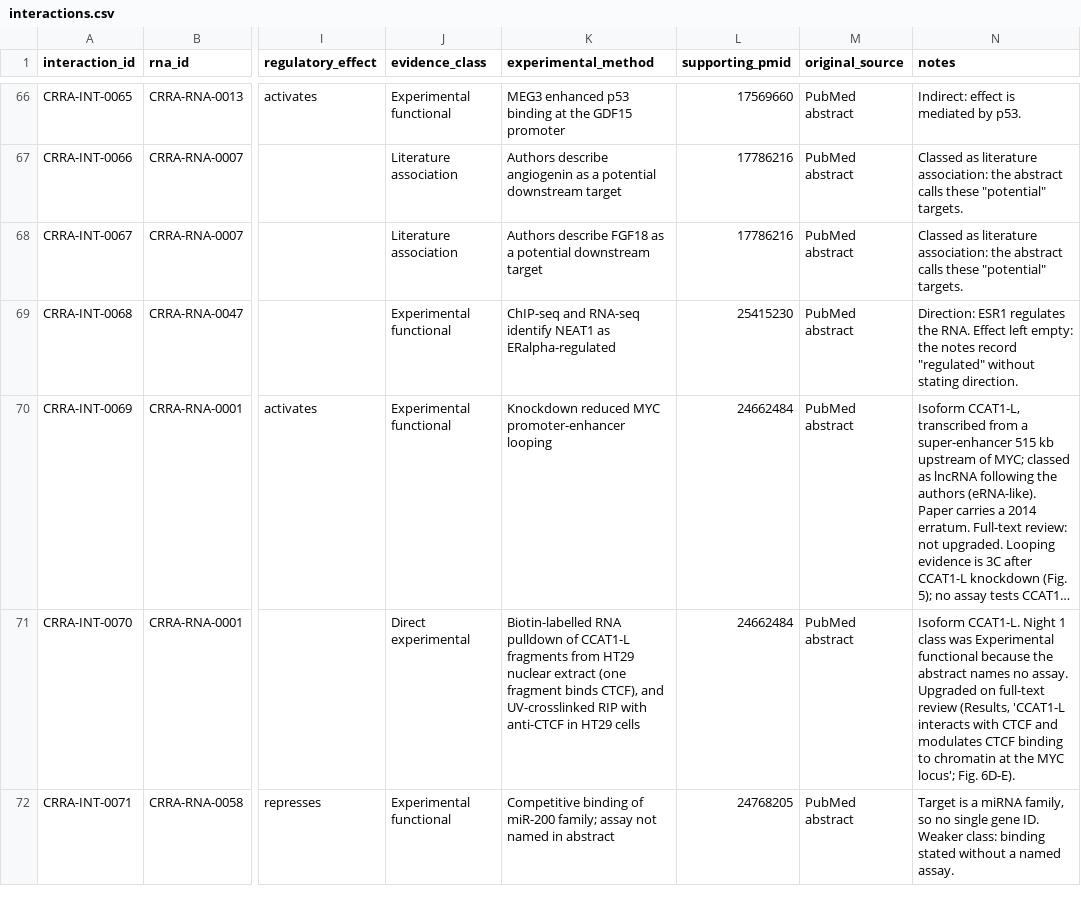
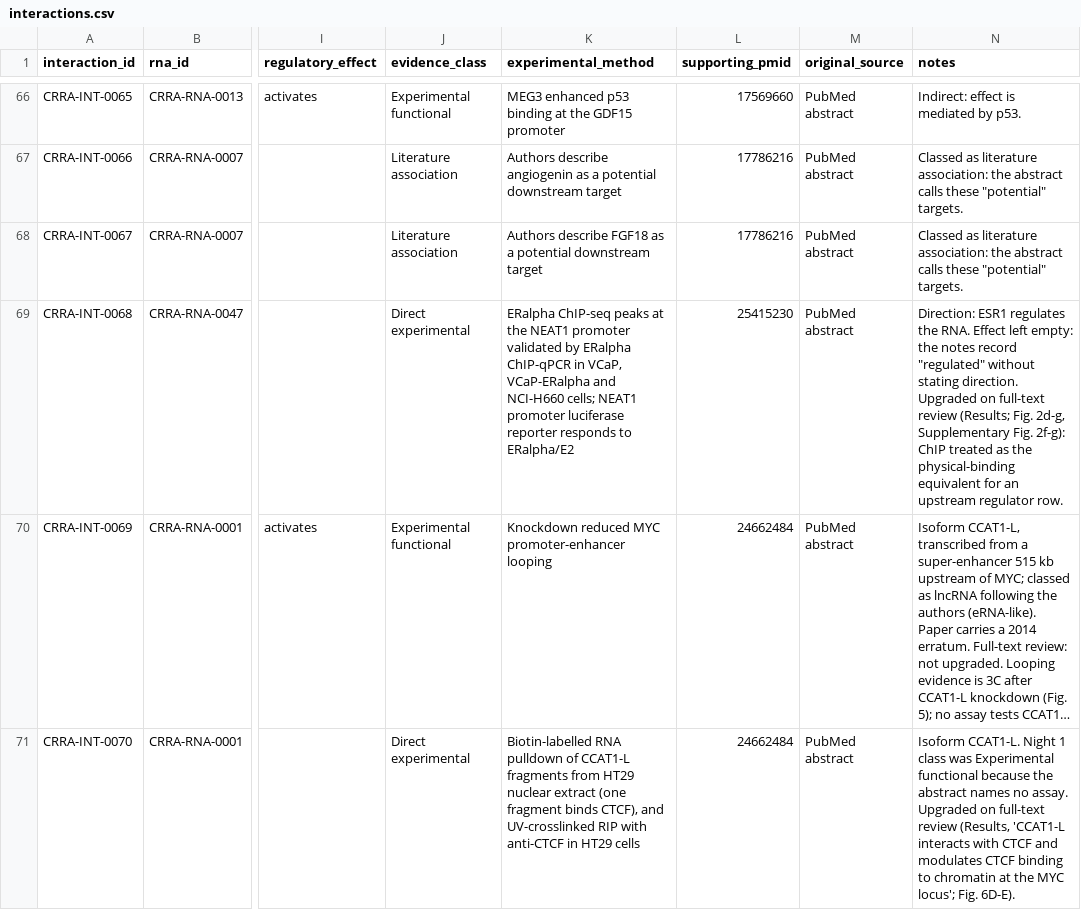
Before and after one commit to potenty/cancer-regulatory-rna-atlas, a CSV file: database/interactions.csv, drawn as a sheet; only a part is shown, gaps mark what is left out; the shorter side is filled out with more unchanged rows; long unchanged cells end in …; the diff names each change by its address in the sheet, - before the commit and + after, or states it on an @@ line.

```diff
--- a/database/interactions.csv
+++ b/database/interactions.csv
-J69 (evidence_class): Experimental functional
+J69 (evidence_class): Direct experimental
-K69 (experimental_method): ChIP-seq and RNA-seq identify NEAT1 as ERalpha-regulated
+K69 (experimental_method): ERalpha ChIP-seq peaks at the NEAT1 promoter validated by ERalpha ChIP-qPCR in VCaP, VCaP-ERalpha and NCI-H660 cells; NEAT1 promoter luciferase reporter responds to ERalpha/E2
-N69 (notes): …stating direction.
+N69 (notes): …stating direction. Upgraded on full-text review (Results; Fig. 2d-g, Supplementary Fig. 2f-g): ChIP treated as the physical-binding equivalent for an upstream regulator row.
```
Also changed, not shown: curation/interactions.tsv, quality_control/fulltext_access.csv.
